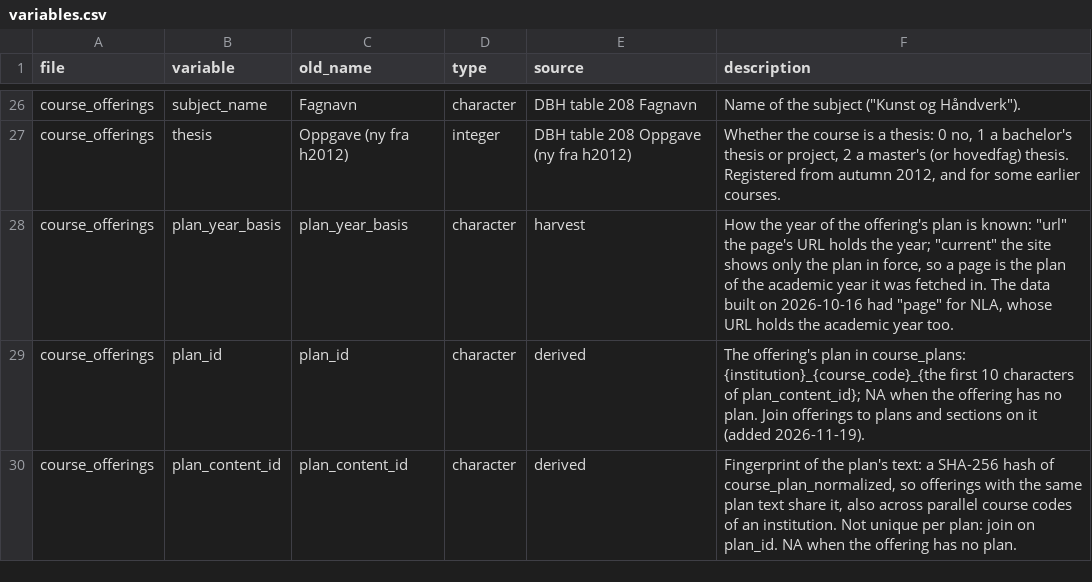
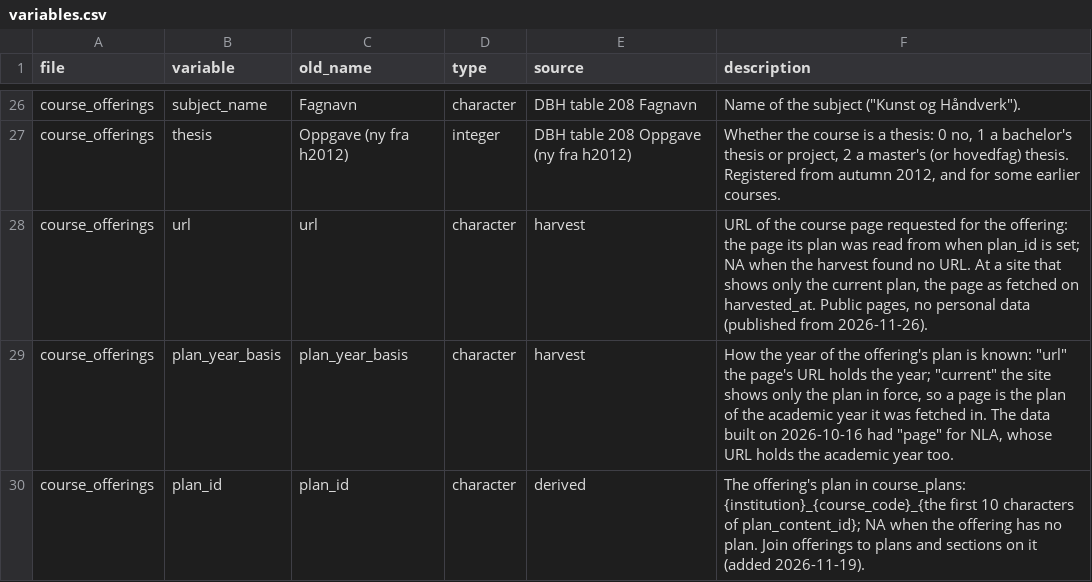
Before and after one commit to roarstovner/TEPS_course_content_harvest, a CSV file: data/variables.csv, drawn as a sheet; only a part is shown, gaps mark what is left out; the shorter side is filled out with more unchanged rows.

```diff
--- a/data/variables.csv
+++ b/data/variables.csv
@@ -27,2 +27,3 @@ course_offerings,subject_name,Fagnavn,character,DBH table 208 Fagnavn,"Name of t
 course_offerings,thesis,Oppgave (ny fra h2012),integer,DBH table 208 Oppgave (ny fra h2012),"Whether the course is a thesis: 0 no, 1 a bachelor's thesis or project, 2 a master's (or hovedfag) thesis. Registered from autumn 2012, and for some earlier courses."
+course_offerings,url,url,character,harvest,"URL of the course page requested for the offering: the page its plan was read from when plan_id is set; NA when the harvest found no URL. At a site that shows only the current plan, the page as fetched on harvested_at. Public pages, no personal data (published from 2026-11-26)."
 course_offerings,plan_year_basis,plan_year_basis,character,harvest,"How the year of the offering's plan is known: ""url"" the page's URL holds the year; ""current"" the site shows only the plan in force, so a page is the plan of the academic year it was fetched in. The data built on 2026-10-16 had ""page"" for NLA, whose URL holds the academic year too."
```
Also changed, not shown: 11 other files.
